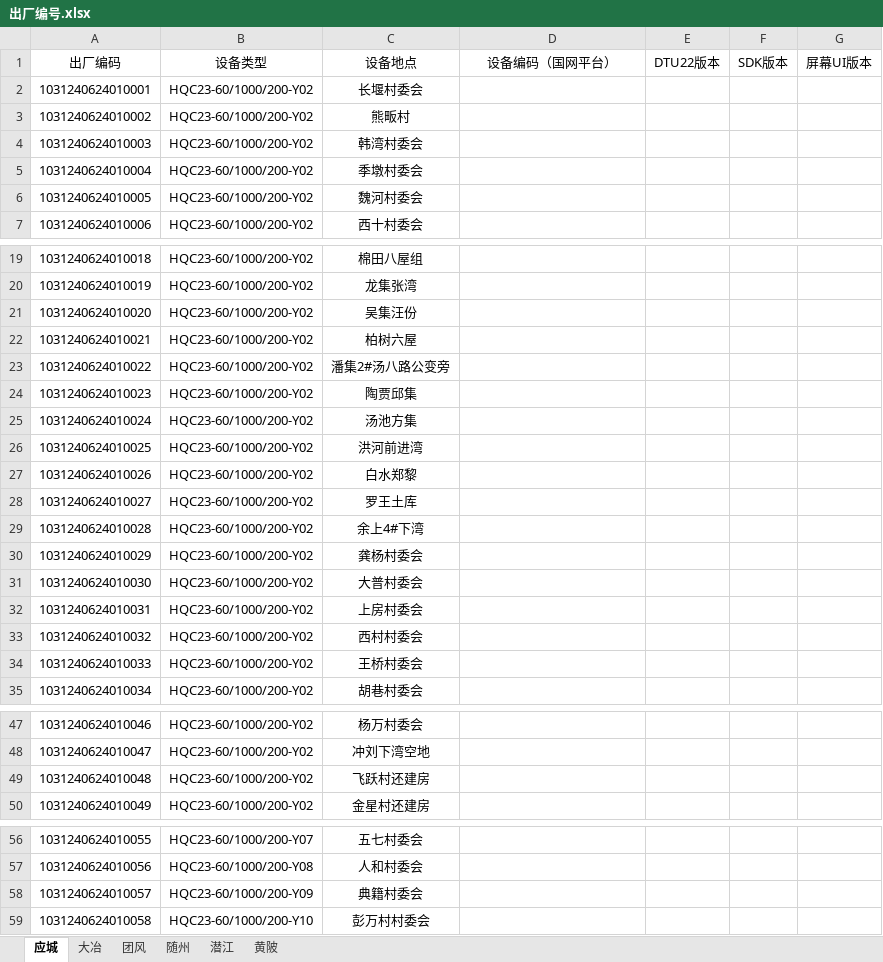
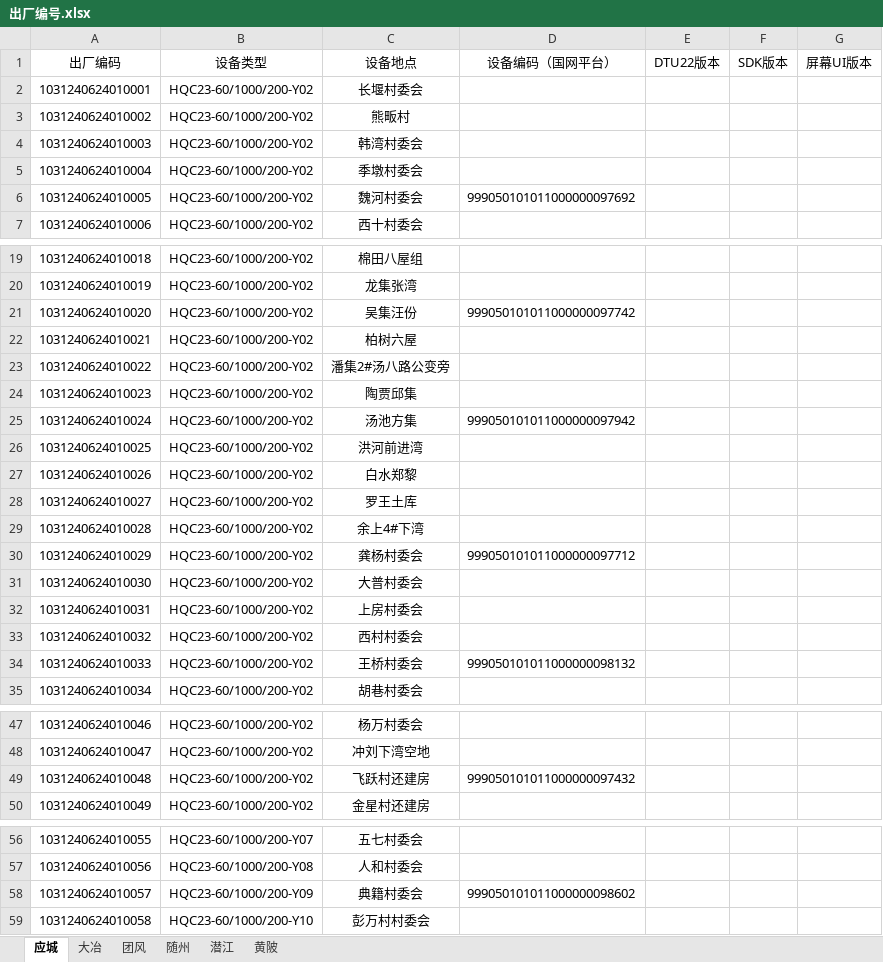
Before and after one commit to jwd001224/MQTT, an Excel workbook: 出厂编号.xlsx, sheet 应城, drawn as a sheet; only a part is shown, gaps mark what is left out; values as stored, in another font and other column widths than the file's, no borders; conditional formats not drawn; the diff names each change by its address in the sheet, - before the commit and + after, or states it on an @@ line.

```diff
--- a/出厂编号.xlsx (sheet 应城)
+++ b/出厂编号.xlsx (sheet 应城)
-D6 (设备编码（国网平台）): (empty)
+D6 (设备编码（国网平台）): 999050101011000000097692
-D21 (设备编码（国网平台）): (empty)
+D21 (设备编码（国网平台）): 999050101011000000097742
-D25 (设备编码（国网平台）): (empty)
+D25 (设备编码（国网平台）): 999050101011000000097942
-D30 (设备编码（国网平台）): (empty)
+D30 (设备编码（国网平台）): 999050101011000000097712
-D34 (设备编码（国网平台）): (empty)
+D34 (设备编码（国网平台）): 999050101011000000098132
-D49 (设备编码（国网平台）): (empty)
+D49 (设备编码（国网平台）): 999050101011000000097432
-D58 (设备编码（国网平台）): (empty)
+D58 (设备编码（国网平台）): 999050101011000000098602
```
Also changed, not shown: sheet 团风, sheet 潜江, 8 other files.
